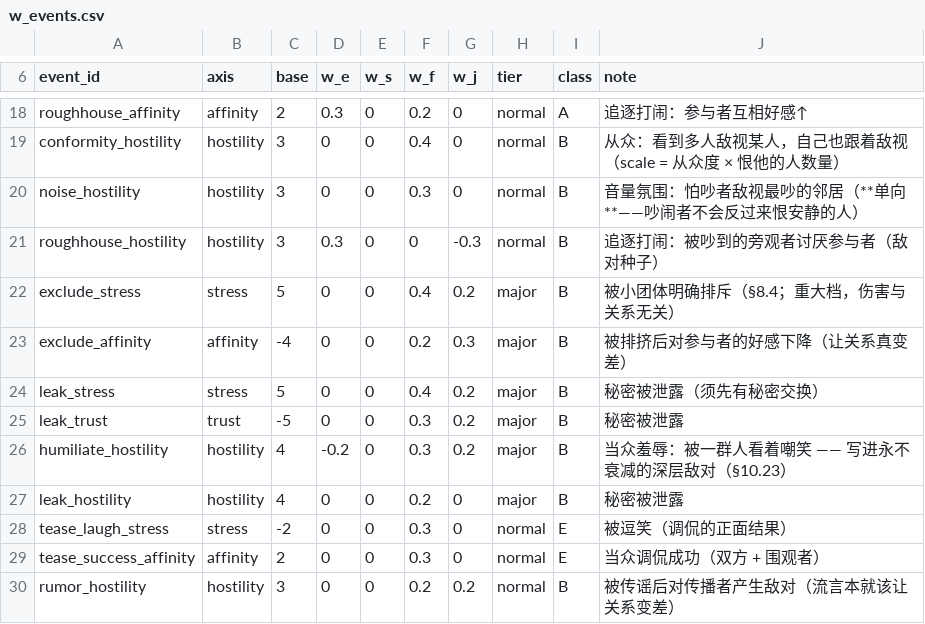
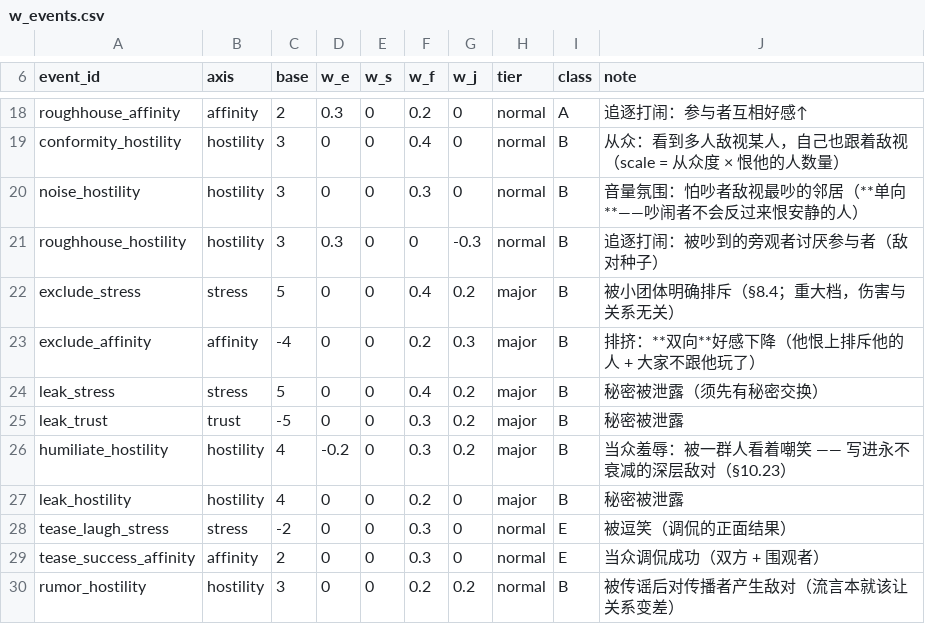
Before and after one commit to jx321720396/Ten-minutes-after-class, a CSV file: data/balance/w_events.csv, drawn as a sheet; only a part is shown, gaps mark what is left out.

Commit message:
feat(sim): 补齐排挤的反向效果「大家不跟他玩了」—— 孤立成为可观测状态
- 问题：do_exclude 原本只做「被排挤者 -> 参与者」好感下降（符合 8.4 原文）
  即「他恨上了排斥他的人」
  但这样孤立只表现为受害者单向记恨，观察不到全班对他的疏远
  孤立因此不是一个状态，只是当事人自己的情绪
- 补齐：do_exclude 改为双向好感下降（复用同一事件，不改公式）
- 实测（单向落差 = 孤立的指纹）：
  节点 0「他人->他 15.1」vs「他->他人 61.4」（落差 +46.3，压力 59.9）
  即「全班都不喜欢他，而他还喜欢大家」—— 「想融入但没人要他」
  对照组：节点 10 落差 +26.1、节点 3 落差 +16.5
- 顺带的好处：这给了 10 观察层的「孤立」标签一个可计算判据
  （被好感显著低于班级均值 且 给好感接近正常）—— 已记入 10.26.3
  并强调该标签属于只读观察层、不得回写任何矩阵
- 四项达标 b=26 / sat 0.0% / mean 62.8 / SD 20.9；排挤仍 4 次/30 天
- 新增 10.26；10.24.4 标为已补；四道门全绿

```diff
--- a/data/balance/w_events.csv
+++ b/data/balance/w_events.csv
@@ -22,3 +22,3 @@ roughhouse_hostility,hostility,3,0.3,0,0,-0.3,normal,B,追逐打闹：被吵到
 exclude_stress,stress,5,0,0,0.4,0.2,major,B,被小团体明确排斥（§8.4；重大档，伤害与关系无关）
-exclude_affinity,affinity,-4,0,0,0.2,0.3,major,B,被排挤后对参与者的好感下降（让关系真变差）
+exclude_affinity,affinity,-4,0,0,0.2,0.3,major,B,排挤：**双向**好感下降（他恨上排斥他的人 + 大家不跟他玩了）
 leak_stress,stress,5,0,0,0.4,0.2,major,B,秘密被泄露（须先有秘密交换）
```
Also changed, not shown: 5 other files.
